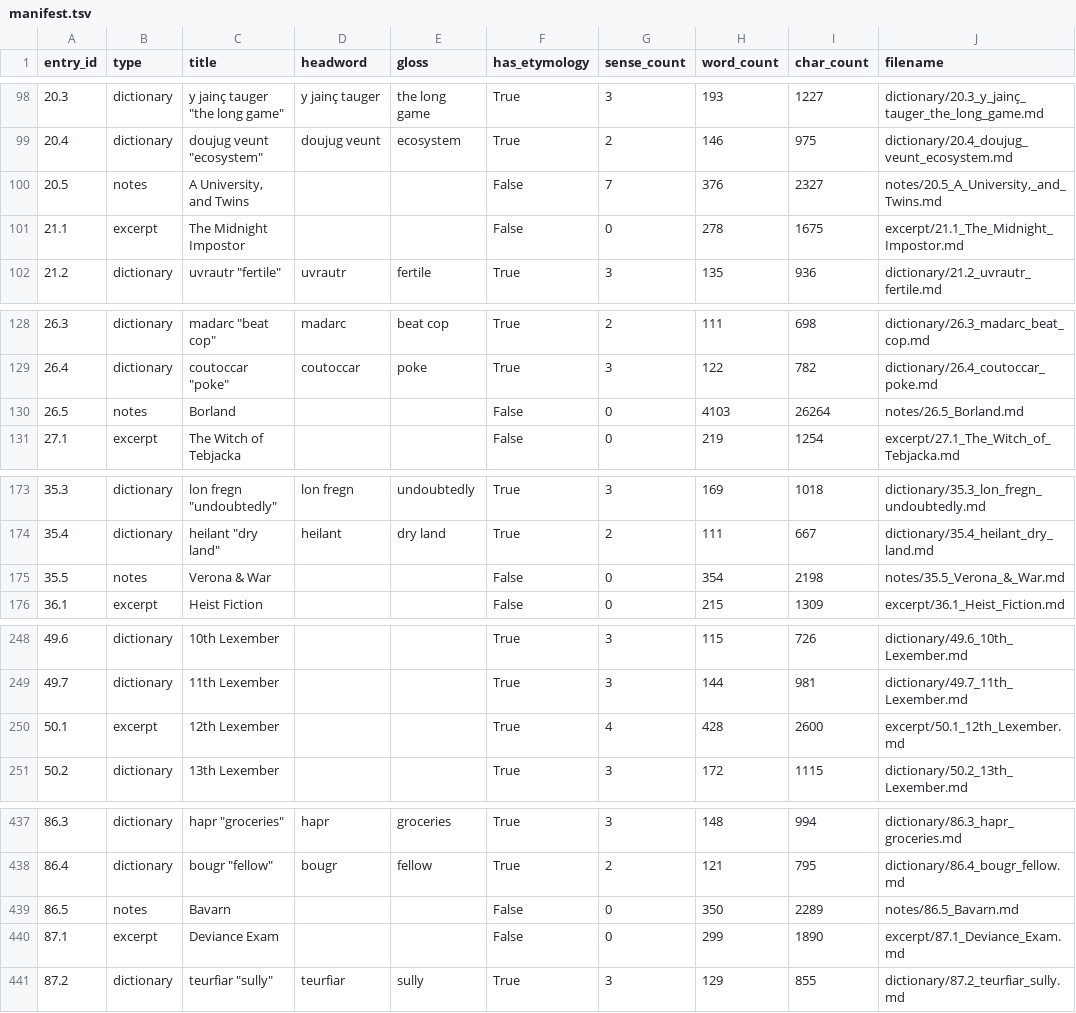
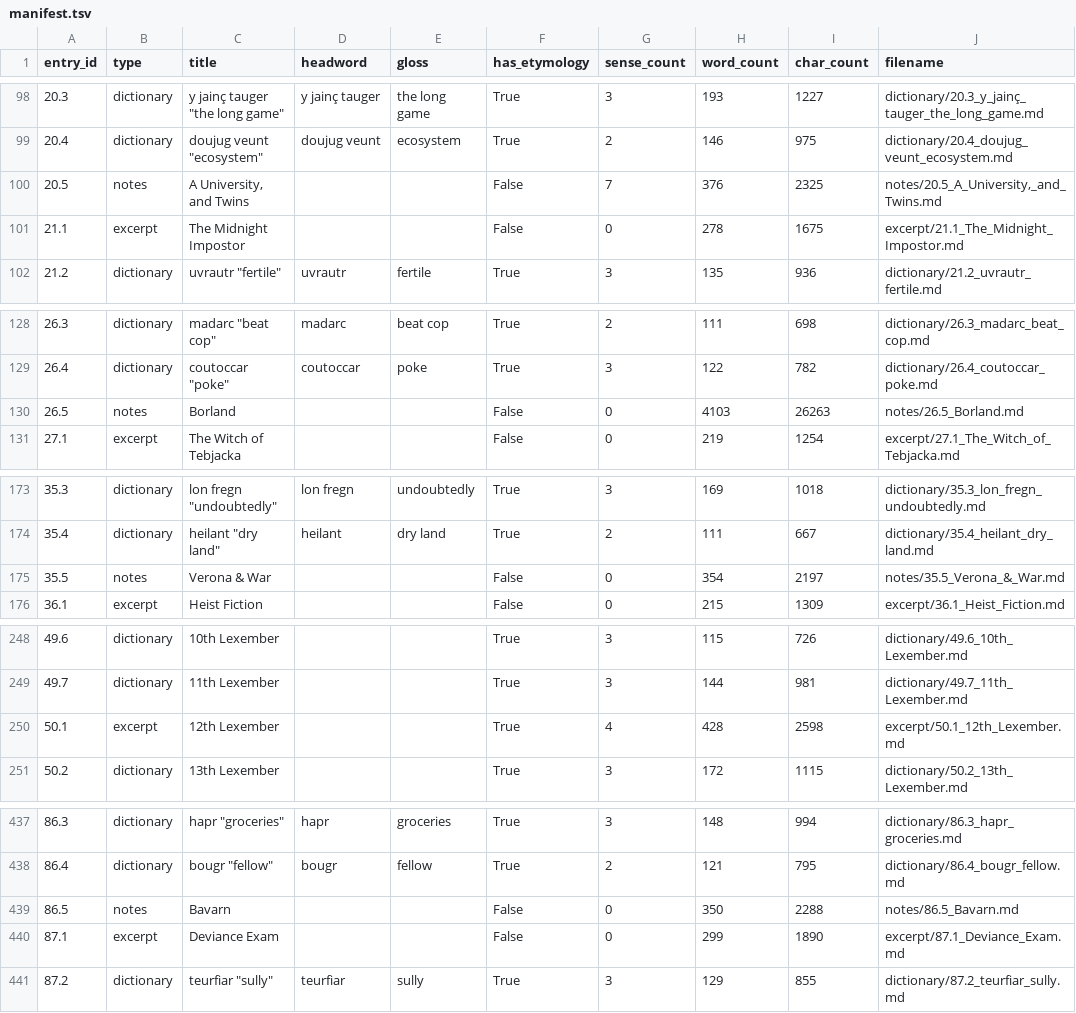
Before and after one commit to AndrewSlattery/Boralverse, a TSV file: Data/output_directory/manifest.tsv, drawn as a sheet; only a part is shown, gaps mark what is left out.

```diff
--- a/Data/output_directory/manifest.tsv
+++ b/Data/output_directory/manifest.tsv
@@ -99,3 +99,3 @@ entry_id	type	title	headword	gloss	has_etymology	sense_count	word_count	char_cou
 20.4	dictionary	doujug veunt "ecosystem"	doujug veunt	ecosystem	True	2	146	975	dictionary/20.4_doujug_veunt_ecosystem.md
-20.5	notes	A University, and Twins			False	7	376	2327	notes/20.5_A_University,_and_Twins.md
+20.5	notes	A University, and Twins			False	7	376	2325	notes/20.5_A_University,_and_Twins.md
 21.1	excerpt	The Midnight Impostor			False	0	278	1675	excerpt/21.1_The_Midnight_Impostor.md
@@ -129,3 +129,3 @@ entry_id	type	title	headword	gloss	has_etymology	sense_count	word_count	char_cou
 26.4	dictionary	coutoccar "poke"	coutoccar	poke	True	3	122	782	dictionary/26.4_coutoccar_poke.md
-26.5	notes	Borland			False	0	4103	26264	notes/26.5_Borland.md
+26.5	notes	Borland			False	0	4103	26263	notes/26.5_Borland.md
 27.1	excerpt	The Witch of Tebjacka			False	0	219	1254	excerpt/27.1_The_Witch_of_Tebjacka.md
@@ -174,3 +174,3 @@ entry_id	type	title	headword	gloss	has_etymology	sense_count	word_count	char_cou
 35.4	dictionary	heilant "dry land"	heilant	dry land	True	2	111	667	dictionary/35.4_heilant_dry_land.md
-35.5	notes	Verona & War			False	0	354	2198	notes/35.5_Verona_&_War.md
+35.5	notes	Verona & War			False	0	354	2197	notes/35.5_Verona_&_War.md
 36.1	excerpt	Heist Fiction			False	0	215	1309	excerpt/36.1_Heist_Fiction.md
@@ -249,3 +249,3 @@ entry_id	type	title	headword	gloss	has_etymology	sense_count	word_count	char_cou
 49.7	dictionary	11th Lexember			True	3	144	981	dictionary/49.7_11th_Lexember.md
-50.1	excerpt	12th Lexember			True	4	428	2600	excerpt/50.1_12th_Lexember.md
+50.1	excerpt	12th Lexember			True	4	428	2598	excerpt/50.1_12th_Lexember.md
 50.2	dictionary	13th Lexember			True	3	172	1115	dictionary/50.2_13th_Lexember.md
@@ -438,3 +438,3 @@ entry_id	type	title	headword	gloss	has_etymology	sense_count	word_count	char_cou
 86.4	dictionary	bougr "fellow"	bougr	fellow	True	2	121	795	dictionary/86.4_bougr_fellow.md
-86.5	notes	Bavarn			False	0	350	2289	notes/86.5_Bavarn.md
+86.5	notes	Bavarn			False	0	350	2288	notes/86.5_Bavarn.md
 87.1	excerpt	Deviance Exam			False	0	299	1890	excerpt/87.1_Deviance_Exam.md
```
Also changed, not shown: 10 other files.
